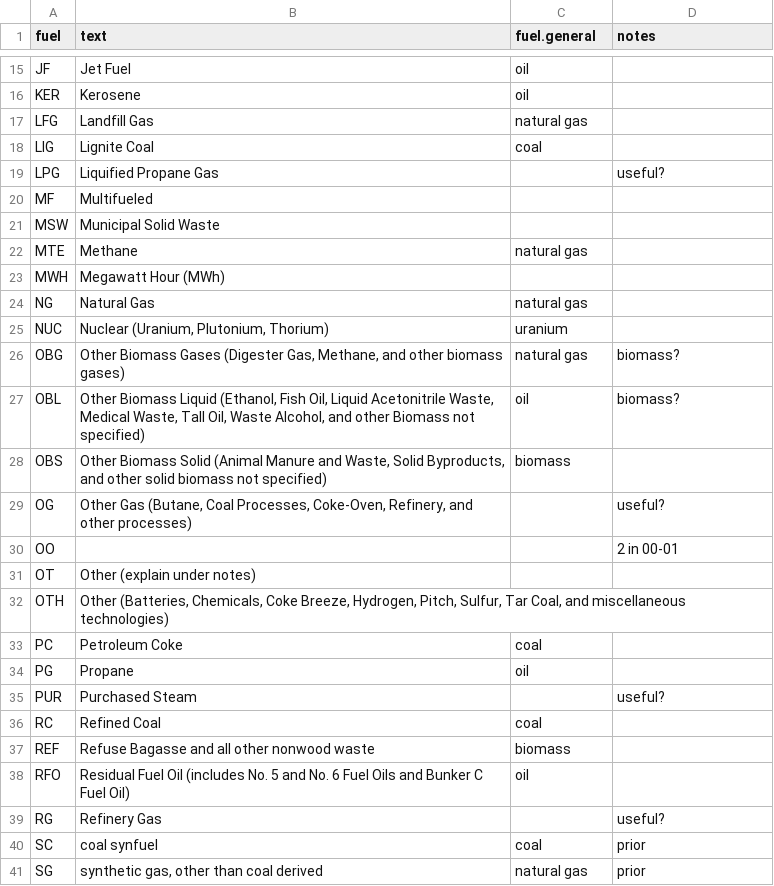
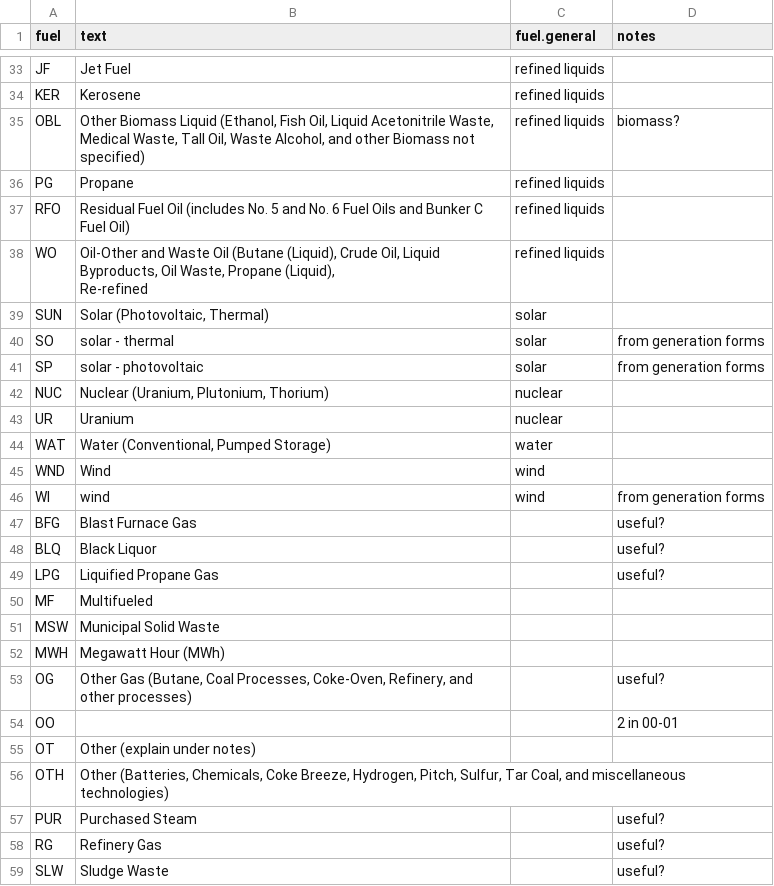
Before and after one commit to JGCRI/electricity_hindcasting_data, a CSV file: data-raw/generators/fuels.csv, drawn as a sheet; only a part is shown, gaps mark what is left out; the shorter side is filled out with more unchanged rows; removed rows and columns are numbered as before the commit, all else as after; ↵ is a line break in a cell; the diff covers the shown part only; the diff names each change by its address in the sheet, - before the commit and + after, or states it on an @@ line.

Commit message:
rename certain fuels

```diff
--- a/data-raw/generators/fuels.csv
+++ b/data-raw/generators/fuels.csv
-C33:C34 (fuel.general): oil
+C33:C34 (fuel.general): refined liquids
-row 17: LFG | Landfill Gas | natural gas
@@ row 18 moved to row 11: LIG @@
+row 35: OBL | Other Biomass Liquid (Ethanol, Fish Oil, Liquid Acetonitrile Waste, Medical Waste, Tall Oil, Waste Alcohol, and other Biomass not specified) | refined liquids | biomass?
+row 36: PG | Propane | refined liquids
+row 37: RFO | Residual Fuel Oil (includes No. 5 and No. 6 Fuel Oils and Bunker C Fuel Oil) | refined liquids
+row 38: WO | Oil-Other and Waste Oil (Butane (Liquid), Crude Oil, Liquid Byproducts, Oil Waste, Propane (Liquid), ↵ Re-refined | refined liquids
@@ row 47 moved to row 39: SUN @@
@@ row 58 moved to row 40: SO @@
@@ row 59 moved to row 41: SP @@
+row 42: NUC | Nuclear (Uranium, Plutonium, Thorium) | nuclear
+row 43: UR | Uranium | nuclear
@@ row 50 moved to row 44: WAT @@
@@ row 56 moved to row 45: WND @@
@@ row 62 moved to row 46: WI @@
@@ row 4 moved to row 47: BFG @@
@@ row 6 moved to row 48: BLQ @@
-row 22: MTE | Methane | natural gas
-row 24: NG | Natural Gas | natural gas
-row 25: NUC | Nuclear (Uranium, Plutonium, Thorium) | uranium
-row 26: OBG | Other Biomass Gases (Digester Gas, Methane, and other biomass gases) | natural gas | biomass?
-row 27: OBL | Other Biomass Liquid (Ethanol, Fish Oil, Liquid Acetonitrile Waste, Medical Waste, Tall Oil, Waste Alcohol, and other Biomass not specified) | oil | biomass?
@@ row 28 moved to row 3: OBS @@
@@ row 33 moved to row 12: PC @@
-row 34: PG | Propane | oil
@@ row 36 moved to row 13: RC @@
@@ row 37 moved to row 4: REF @@
-row 38: RFO | Residual Fuel Oil (includes No. 5 and No. 6 Fuel Oils and Bunker C Fuel Oil) | oil
@@ row 40 moved to row 14: SC @@
-row 41: SG | synthetic gas, other than coal derived | natural gas | prior
```
Also changed, not shown: 14 added rows, 11 removed rows and 6 moved rows elsewhere in this file.
